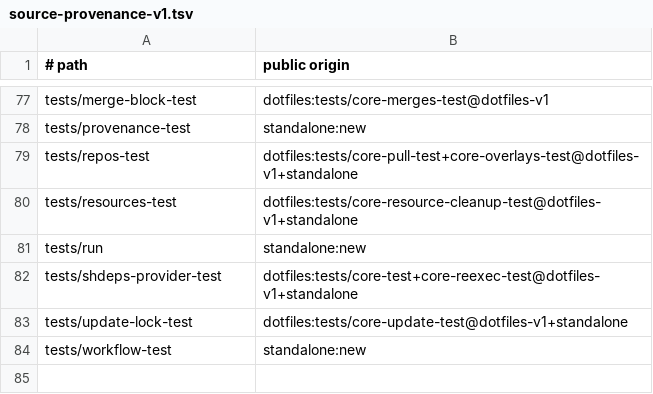
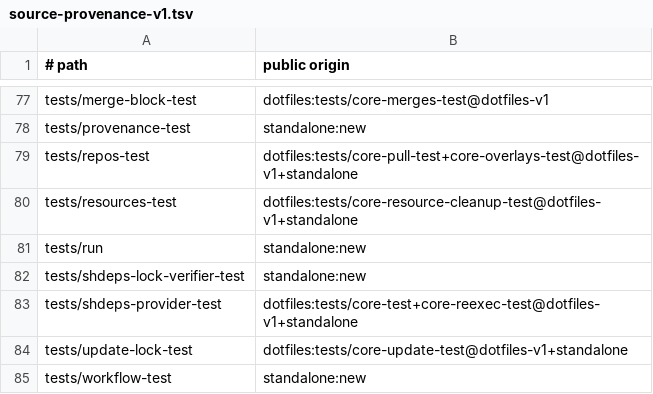
Before and after one commit to cgraf78/dot, a TSV file: docs/source-provenance-v1.tsv, drawn as a sheet; only a part is shown, gaps mark what is left out.

Commit message:
Verify the Shdeps lock in CI (#49)
## Summary

- validate the canonical Shdeps lock and its exact raw installer digest
with one bounded request
- run one always-present CI job while skipping remote verification when
the lock is unchanged
- include the singleton result in the required gate without selecting or
advancing revisions automatically
- document the maintainer verification contract

## Testing

- TDD red: verifier and singleton CI contract were absent
- `bash tests/shdeps-lock-verifier-test`
- `BASH_COMPAT=3.2 bash tests/shdeps-lock-verifier-test`
- `bash tests/workflow-test`
- `bash tests/provenance-test`
- `bash tests/run`
- `shellcheck` on changed shell programs
- `actionlint .github/workflows/ci.yml`
- `scripts/verify-shdeps-lock` against the current public lock
- `git diff --check`

```diff
--- a/docs/source-provenance-v1.tsv
+++ b/docs/source-provenance-v1.tsv
@@ -81,2 +81,3 @@ tests/resources-test	dotfiles:tests/core-resource-cleanup-test@dotfiles-v1+stand
 tests/run	standalone:new
+tests/shdeps-lock-verifier-test	standalone:new
 tests/shdeps-provider-test	dotfiles:tests/core-test+core-reexec-test@dotfiles-v1+standalone
```
Also changed, not shown: 6 other files.
